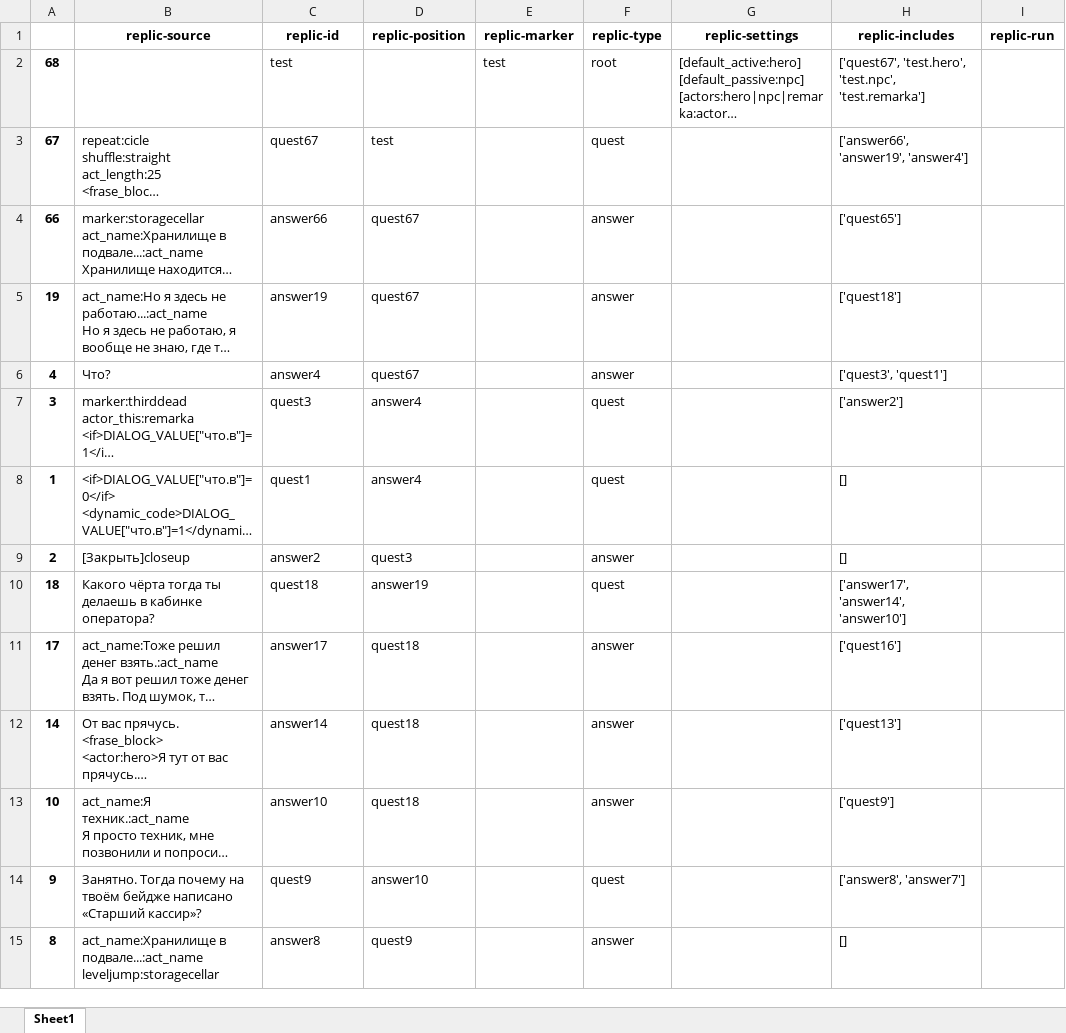
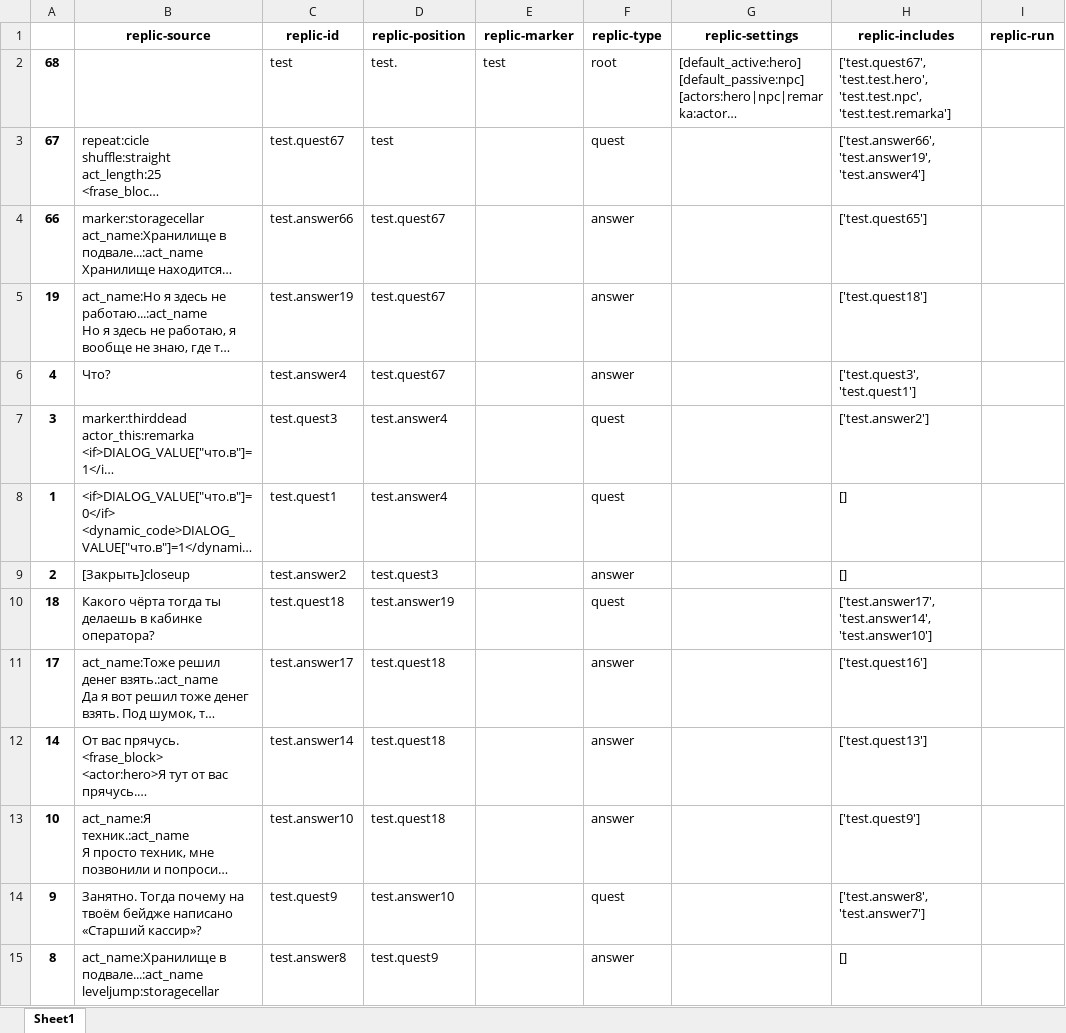
Before and after one commit to AleksVersus/easy.dialog, an Excel workbook: [source]/generate/_generator/02_set_includes.xlsx, sheet Sheet1, drawn as a sheet; only a part is shown; long unchanged cells end in …; values as stored, in another font and other column widths than the file's, no borders; the diff covers the shown part only; the diff names each change by its address in the sheet, - before the commit and + after, or states it on an @@ line.

```diff
--- a/[source]/generate/_generator/02_set_includes.xlsx (sheet Sheet1)
+++ b/[source]/generate/_generator/02_set_includes.xlsx (sheet Sheet1)
-D2 (replic-position): (empty)
+D2 (replic-position): test.
-H2 (replic-includes): ['quest67', 'test.hero', 'test.npc', 'test.remarka']
+H2 (replic-includes): ['test.quest67', 'test.test.hero', 'test.test.npc', 'test.test.remarka']
-C3 (replic-id): quest67
+C3 (replic-id): test.quest67
-H3 (replic-includes): ['answer66', 'answer19', 'answer4']
+H3 (replic-includes): ['test.answer66', 'test.answer19', 'test.answer4']
-C4 (replic-id): answer66
+C4 (replic-id): test.answer66
-D4:D6 (replic-position): quest67
+D4:D6 (replic-position): test.quest67
-H4 (replic-includes): ['quest65']
+H4 (replic-includes): ['test.quest65']
-C5 (replic-id): answer19
+C5 (replic-id): test.answer19
-H5 (replic-includes): ['quest18']
+H5 (replic-includes): ['test.quest18']
-C6 (replic-id): answer4
+C6 (replic-id): test.answer4
-H6 (replic-includes): ['quest3', 'quest1']
+H6 (replic-includes): ['test.quest3', 'test.quest1']
-C7 (replic-id): quest3
+C7 (replic-id): test.quest3
-D7:D8 (replic-position): answer4
+D7:D8 (replic-position): test.answer4
-H7 (replic-includes): ['answer2']
+H7 (replic-includes): ['test.answer2']
-C8 (replic-id): quest1
+C8 (replic-id): test.quest1
-C9 (replic-id): answer2
+C9 (replic-id): test.answer2
-D9 (replic-position): quest3
+D9 (replic-position): test.quest3
-C10 (replic-id): quest18
+C10 (replic-id): test.quest18
-D10 (replic-position): answer19
+D10 (replic-position): test.answer19
-H10 (replic-includes): ['answer17', 'answer14', 'answer10']
+H10 (replic-includes): ['test.answer17', 'test.answer14', 'test.answer10']
-C11 (replic-id): answer17
+C11 (replic-id): test.answer17
-D11:D13 (replic-position): quest18
+D11:D13 (replic-position): test.quest18
-H11 (replic-includes): ['quest16']
+H11 (replic-includes): ['test.quest16']
-C12 (replic-id): answer14
+C12 (replic-id): test.answer14
-H12 (replic-includes): ['quest13']
+H12 (replic-includes): ['test.quest13']
-C13 (replic-id): answer10
+C13 (replic-id): test.answer10
-H13 (replic-includes): ['quest9']
+H13 (replic-includes): ['test.quest9']
-C14 (replic-id): quest9
+C14 (replic-id): test.quest9
-D14 (replic-position): answer10
+D14 (replic-position): test.answer10
-H14 (replic-includes): ['answer8', 'answer7']
+H14 (replic-includes): ['test.answer8', 'test.answer7']
-C15 (replic-id): answer8
+C15 (replic-id): test.answer8
-D15 (replic-position): quest9
+D15 (replic-position): test.quest9
```
Also changed, not shown: 146 edited cells elsewhere in this sheet, [source]/generate/_generator/01_microbase.xlsx, [source]/generate/_generator/03_role_extract.xlsx, 5 other files.
